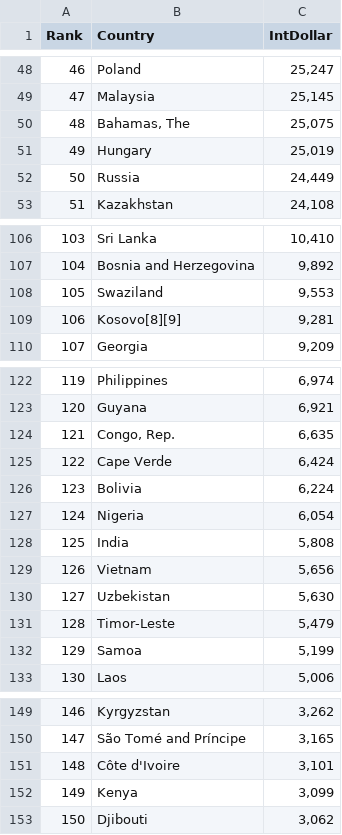
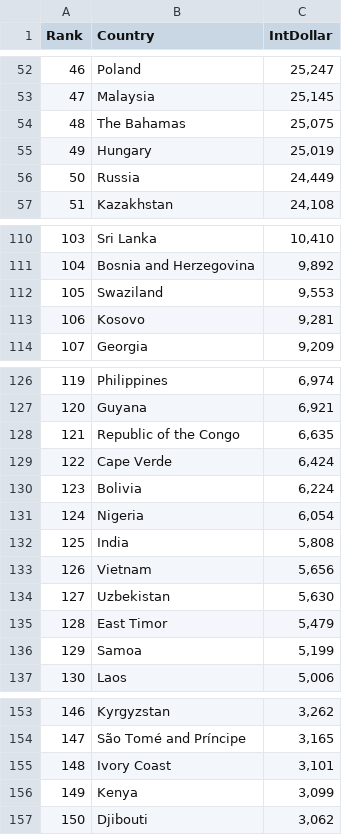
Before and after one commit to joetm/asyl.me, a CSV file: data/gdp/gdp.csv, drawn as a sheet; only a part is shown, gaps mark what is left out; the diff covers the shown part only.

```diff
--- a/data/gdp/gdp.csv
+++ b/data/gdp/gdp.csv
@@ -49,3 +53,3 @@ Rank,Country,IntDollar
 47,Malaysia,"25,145"
-48,"Bahamas, The","25,075"
+48,The Bahamas,"25,075"
 49,Hungary,"25,019"
@@ -108,3 +112,3 @@ Rank,Country,IntDollar
 105,Swaziland,"9,553"
-106,Kosovo[8][9],"9,281"
+106,Kosovo,"9,281"
 107,Georgia,"9,209"
@@ -123,3 +127,3 @@ Rank,Country,IntDollar
 120,Guyana,"6,921"
-121,"Congo, Rep.","6,635"
+121,Republic of the Congo,"6,635"
 122,Cape Verde,"6,424"
@@ -130,3 +134,3 @@ Rank,Country,IntDollar
 127,Uzbekistan,"5,630"
-128,Timor-Leste,"5,479"
+128,East Timor,"5,479"
 129,Samoa,"5,199"
@@ -150,3 +154,3 @@ Rank,Country,IntDollar
 147,São Tomé and Príncipe,"3,165"
-148,Côte d'Ivoire,"3,101"
+148,Ivory Coast,"3,101"
 149,Kenya,"3,099"
```
Also changed, not shown: 5 added rows and 3 edited cells elsewhere in this file, data/area/countries-area.csv, data/population/population.csv, 9 other files.
